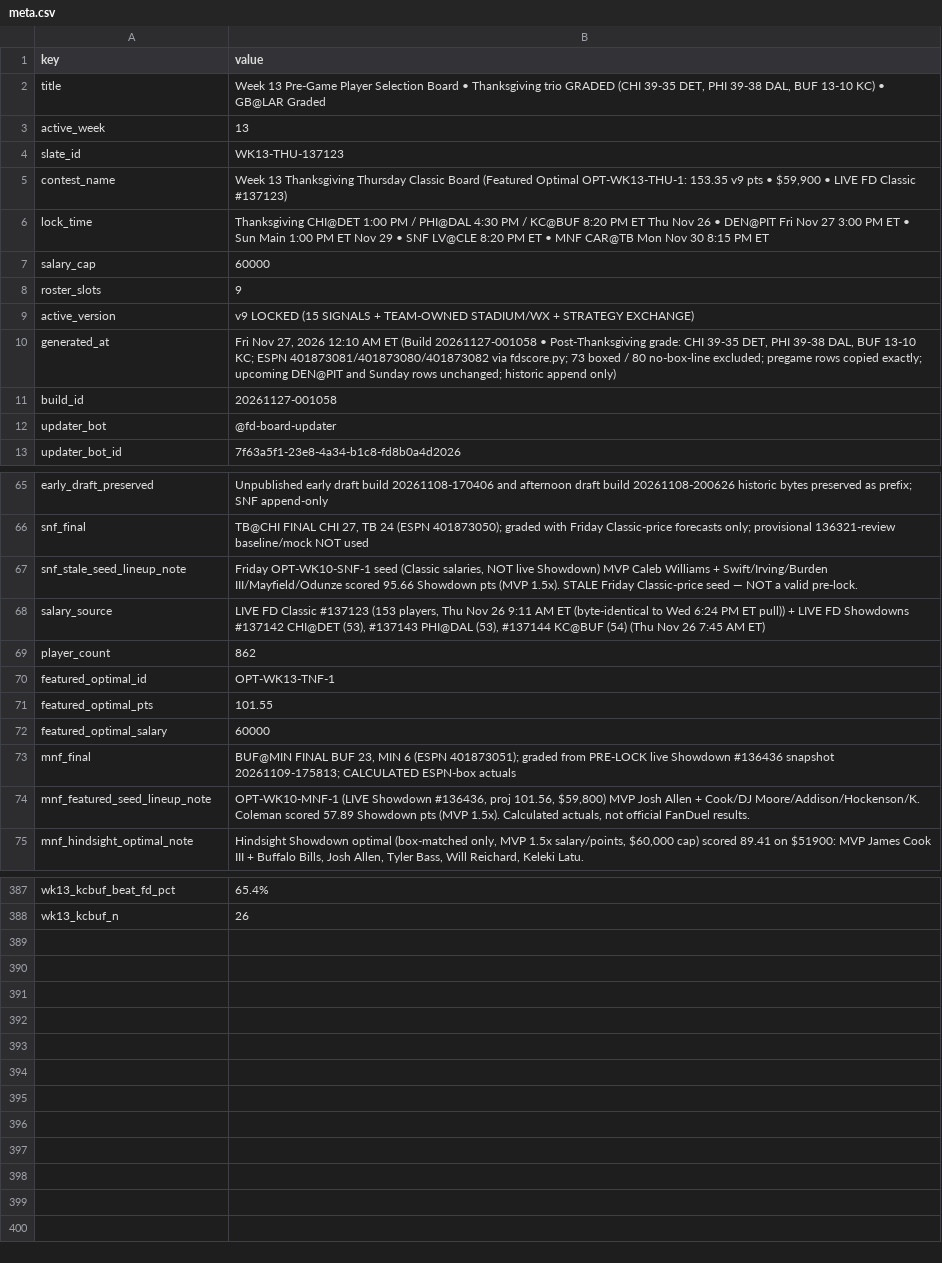
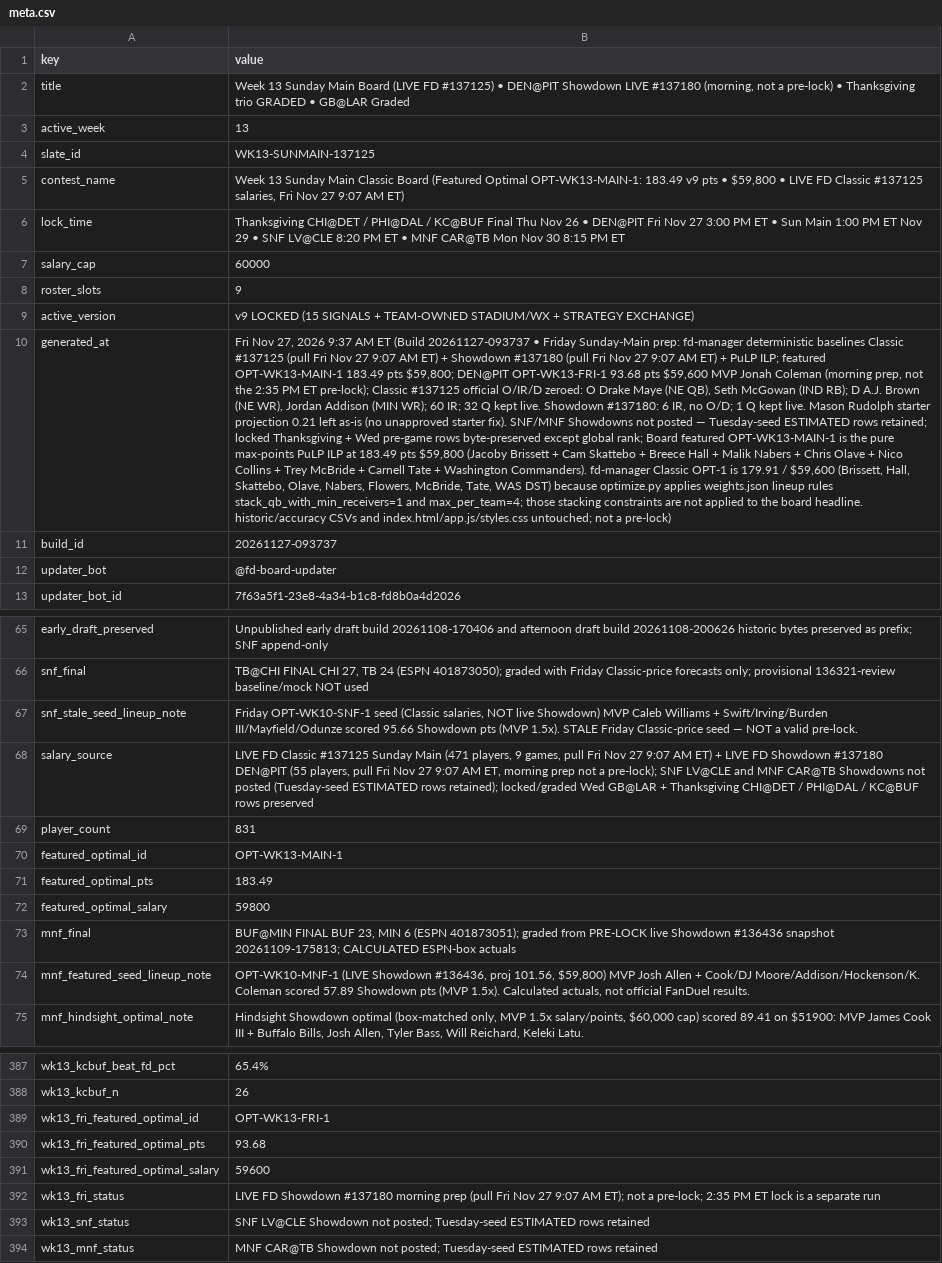
Before and after one commit to wtsarnow/fd-player-board, a CSV file: data/meta.csv, drawn as a sheet; only a part is shown, gaps mark what is left out; the diff covers the shown part only; the diff names each change by its address in the sheet, - before the commit and + after, or states it on an @@ line.

Commit message:
Wk13 Fri Sunday Main prep build 20261127-093737

```diff
--- a/data/meta.csv
+++ b/data/meta.csv
-B2 (value): Week 13 Pre-Game Player Selection Board • Thanksgiving trio GRADED (CHI 39-35 DET, PHI 39-38 DAL, BUF 13-10 KC) • GB@LAR…
+B2 (value): Week 13 Sunday Main Board (LIVE FD #137125) • DEN@PIT Showdown LIVE #137180 (morning, not a pre-lock) • Thanksgiving trio GRADED • GB@LAR…
-B4 (value): WK13-THU-137123
+B4 (value): WK13-SUNMAIN-137125
-B5 (value): Week 13 Thanksgiving Thursday Classic Board (Featured Optimal OPT-WK13-THU-1: 153.35 v9 pts • $59,900 • LIVE FD Classic #137123)
+B5 (value): Week 13 Sunday Main Classic Board (Featured Optimal OPT-WK13-MAIN-1: 183.49 v9 pts • $59,800 • LIVE FD Classic #137125 salaries, Fri Nov 27 9:07 AM ET)
-B6 (value): Thanksgiving CHI@DET 1:00 PM / PHI@DAL 4:30 PM / KC@BUF 8:20 PM ET Thu Nov…
+B6 (value): Thanksgiving CHI@DET / PHI@DAL / KC@BUF Final Thu Nov…
-B10 (value): …27, 2026 12:10 AM ET (Build 20261127-001058 • Post-Thanksgiving grade: CHI 39-35 DET, PHI 39-38 DAL, BUF 13-10 KC; ESPN 401873081/401873080/401873082 via fdscore.py; 73 boxed / 80 no-box-line excluded; pregame rows copied exactly; upcoming DEN@PIT and Sunday rows unchanged; historic append only)
+B10 (value): …27, 2026 9:37 AM ET (Build 20261127-093737 • Friday Sunday-Main prep: fd-manager deterministic baselines Classic #137125 (pull Fri Nov 27 9:07 AM ET) + Showdown #137180 (pull Fri Nov 27 9:07 AM ET) + PuLP ILP; featured OPT-WK13-MAIN-1 183.49 pts $59,800; DEN@PIT OPT-WK13-FRI-1 93.68 pts $59,600 MVP Jonah Coleman (morning prep, not the 2:35 PM ET pre-lock); Classic #137125 official O/IR/D zeroed: O Drake Maye (NE QB), Seth McGowan (IND RB); D A.J. Brown (NE WR), Jordan Addison (MIN WR); 60 IR; 32 Q kept live. Showdown #137180: 6 IR, no O/D; 1 Q kept live. Mason Rudolph starter projection 0.21 left as-is (no unapproved starter fix). SNF/MNF Showdowns not posted — Tuesday-seed ESTIMATED rows retained; locked Thanksgiving + Wed pre-game rows byte-preserved except global rank; Board featured OPT-WK13-MAIN-1 is the pure max-points PuLP ILP at 183.49 pts $59,800 (Jacoby Brissett + Cam Skattebo + Breece Hall + Malik Nabers + Chris Olave + Nico Collins + Trey McBride + Carnell Tate + Washington Commanders). fd-manager Classic OPT-1 is 179.91 / $59,600 (Brissett, Hall, Skattebo, Olave, Nabers, Flowers, McBride, Tate, WAS DST) because optimize.py applies weights.json lineup rules stack_qb_with_min_receivers=1 and max_per_team=4; those stacking constraints are not applied to the board headline. historic/accuracy CSVs and index.html/app.js/styles.css untouched; not a pre-lock)
-B11 (value): 20261127-001058
+B11 (value): 20261127-093737
-B68 (value): …FD Classic #137123 (153 players, Thu Nov 26 9:11 AM ET (byte-identical to Wed 6:24 PM ET pull)) + LIVE FD Showdowns #137142 CHI@DET (53), #137143 PHI@DAL (53), #137144 KC@BUF (54) (Thu Nov 26 7:45 AM ET)
+B68 (value): …FD Classic #137125 Sunday Main (471 players, 9 games, pull Fri Nov 27 9:07 AM ET) + LIVE FD Showdown #137180 DEN@PIT (55 players, pull Fri Nov 27 9:07 AM ET, morning prep not a pre-lock); SNF LV@CLE and MNF CAR@TB Showdowns not posted (Tuesday-seed ESTIMATED rows retained); locked/graded Wed GB@LAR + Thanksgiving CHI@DET / PHI@DAL / KC@BUF rows preserved
-B69 (value): 862
+B69 (value): 831
-B70 (value): OPT-WK13-TNF-1
+B70 (value): OPT-WK13-MAIN-1
-B71 (value): 101.55
+B71 (value): 183.49
-B72 (value): 60000
+B72 (value): 59800
+row 389: wk13_fri_featured_optimal_id | OPT-WK13-FRI-1
+row 390: wk13_fri_featured_optimal_pts | 93.68
+row 391: wk13_fri_featured_optimal_salary | 59600
+row 392: wk13_fri_status | LIVE FD Showdown #137180 morning prep (pull Fri Nov 27 9:07 AM ET); not a pre-lock; 2:35 PM ET lock is a separate run
+row 393: wk13_snf_status | SNF LV@CLE Showdown not posted; Tuesday-seed ESTIMATED rows retained
+row 394: wk13_mnf_status | MNF CAR@TB Showdown not posted; Tuesday-seed ESTIMATED rows retained
```
Also changed, not shown: 7 edited cells elsewhere in this file, data/lineups.csv, 2 other files.
